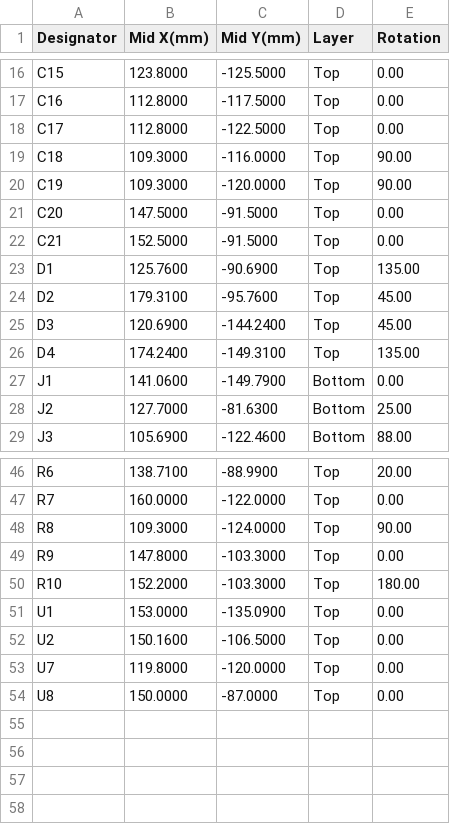
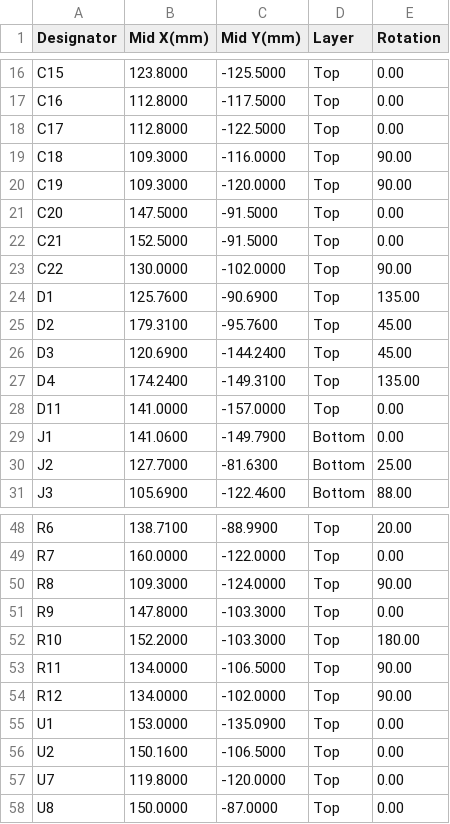
Before and after one commit to robinandreeklund-collab/Strilas, a CSV file: hardware/nextpcb/helmet-mb-centroid.csv, drawn as a sheet; only a part is shown, gaps mark what is left out; the diff names each change by its address in the sheet, - before the commit and + after, or states it on an @@ line.

```diff
--- a/hardware/nextpcb/helmet-mb-centroid.csv
+++ b/hardware/nextpcb/helmet-mb-centroid.csv
+row 23: C22 | 130.0000 | -102.0000 | Top | 90.00
+row 28: D11 | 141.0000 | -157.0000 | Top | 0.00
+row 53: R11 | 134.0000 | -106.5000 | Top | 90.00
+row 54: R12 | 134.0000 | -102.0000 | Top | 90.00
```
Also changed, not shown: leverans/helmet-mb/helmet-mb-centroid.csv, 13 other files.
